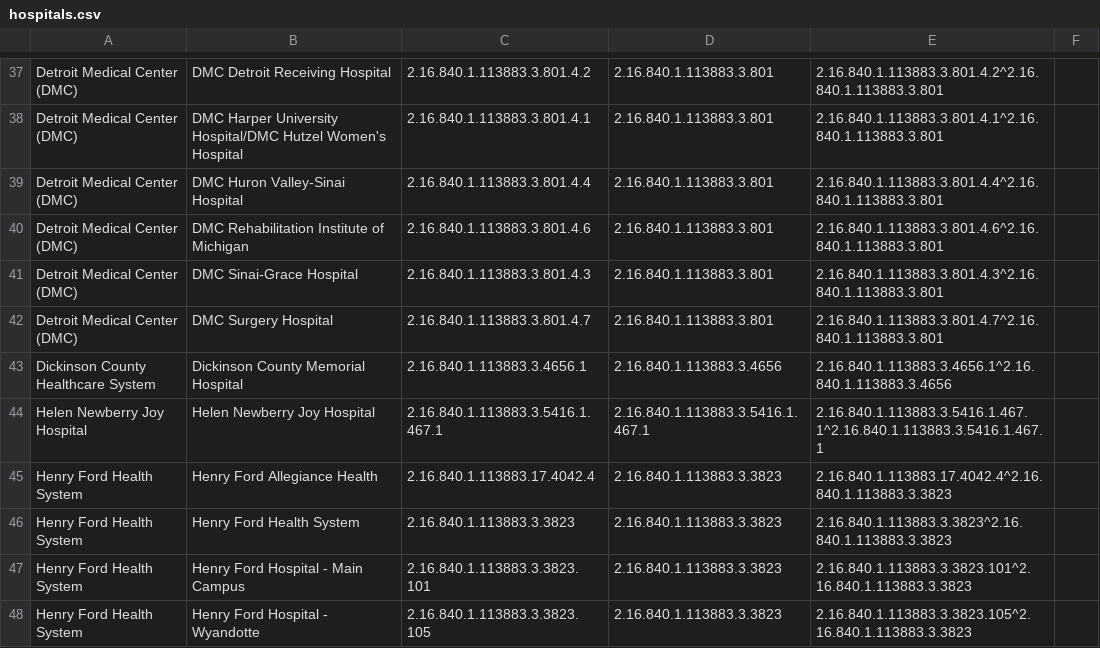
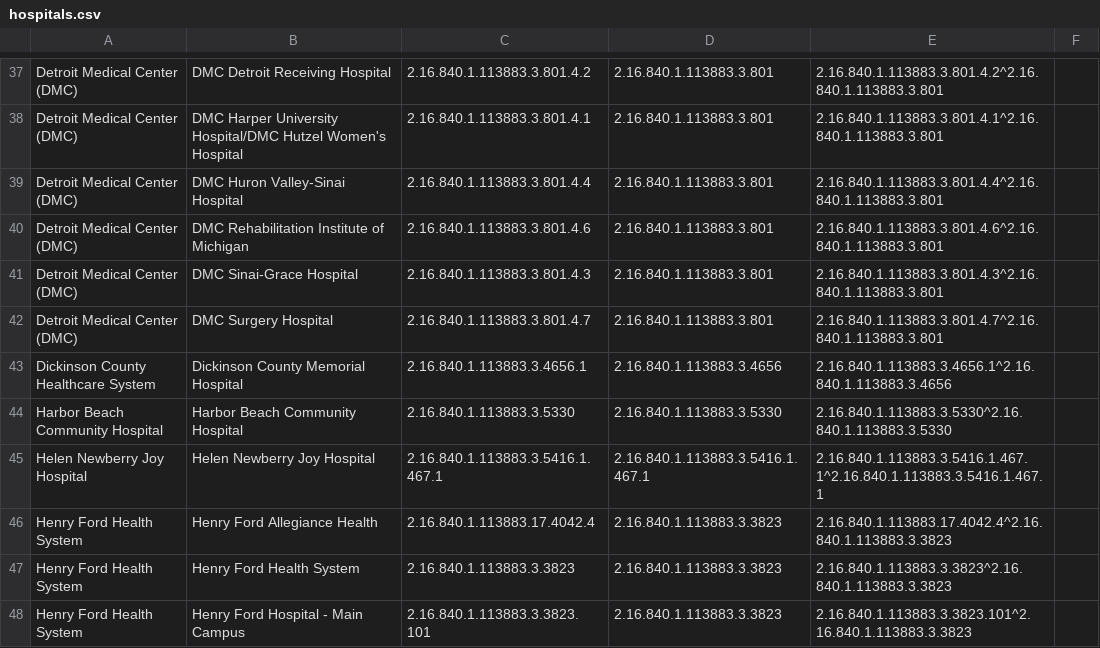
Before and after one commit to informationsoftworks/mihin, a CSV file: oids/hospitals.csv, drawn as a sheet; only a part is shown, gaps mark what is left out; the shorter side is filled out with more unchanged rows; the diff names each change by its address in the sheet, - before the commit and + after, or states it on an @@ line.

Commit message:
MiHIN Sending Facility Crosswalk v161 10-4-2019.xlsx

```diff
--- a/oids/hospitals.csv
+++ b/oids/hospitals.csv
+row 44: Harbor Beach Community Hospital | Harbor Beach Community Hospital | 2.16.840.1.113883.3.5330 | 2.16.840.1.113883.3.5330 | 2.16.840.1.113883.3.5330^2.16.840.1.113883.3.5330
```
